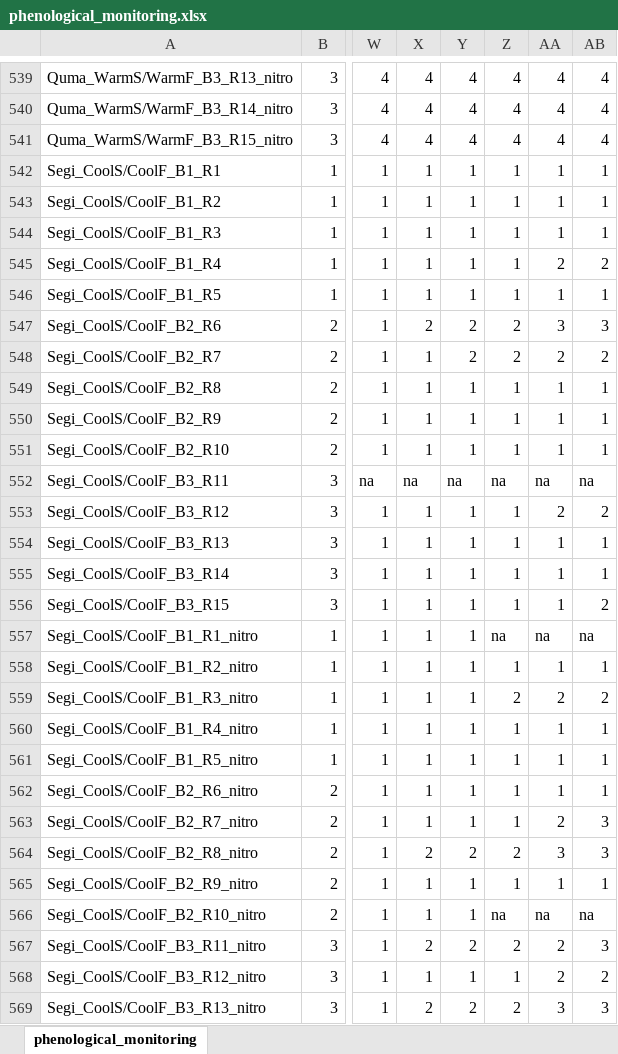
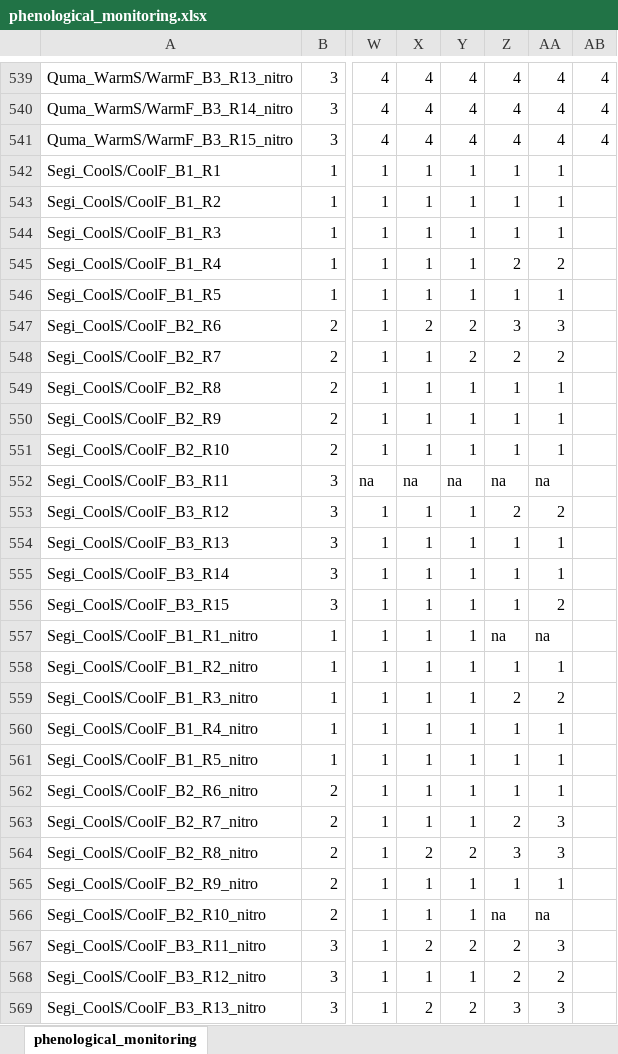
Before and after one commit to christophe-rd/fuelinex, an Excel workbook: data/phenological_monitoring.xlsx, sheet phenological_monitoring, drawn as a sheet; only a part is shown, gaps mark what is left out; values as stored, in another font and other column widths than the file's, no cell formats; the diff covers the shown part only; the diff names each change by its address in the sheet, - before the commit and + after, or states it on an @@ line.

```diff
--- a/data/phenological_monitoring.xlsx (sheet phenological_monitoring)
+++ b/data/phenological_monitoring.xlsx (sheet phenological_monitoring)
-AB542:AB544: 1
+AB542:AB544: (empty)
-Z545: 1
+Z545: 2
-AB545: 2
+AB545: (empty)
-AB546: 1
+AB546: (empty)
-Z547: 2
+Z547: 3
-AB547: 3
+AB547: (empty)
-AB548: 2
+AB548: (empty)
-AB549:AB551: 1
+AB549:AB551: (empty)
-AB552: na
+AB552: (empty)
-Z553: 1
+Z553: 2
-AB553: 2
+AB553: (empty)
-AB554:AB555: 1
+AB554:AB555: (empty)
-AA556: 1
+AA556: 2
-AB556: 2
+AB556: (empty)
-AB557: na
+AB557: (empty)
-AB558: 1
+AB558: (empty)
-AB559: 2
+AB559: (empty)
-AB560:AB562: 1
+AB560:AB562: (empty)
-Z563: 1
+Z563: 2
-AA563: 2
+AA563: 3
-AB563:AB564: 3
+AB563:AB564: (empty)
-Z564: 2
+Z564: 3
-AB565: 1
+AB565: (empty)
-AB566: na
+AB566: (empty)
-AA567: 2
+AA567: 3
-AB567: 3
+AB567: (empty)
-Z568: 1
+Z568: 2
-AB568: 2
+AB568: (empty)
-Z569: 2
+Z569: 3
-AB569: 3
+AB569: (empty)
```
Also changed, not shown: 93 edited cells elsewhere in this sheet, cell formats, 28 other files.
